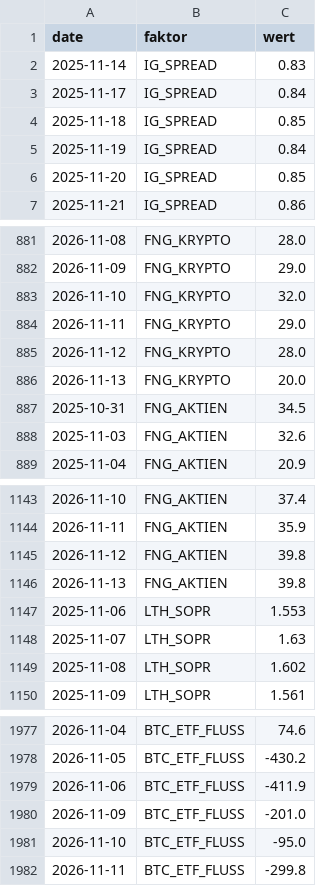
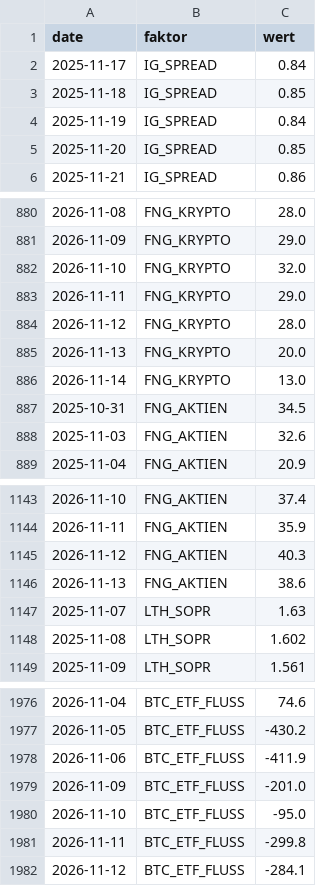
Before and after one commit to au7d4rk/markt_claude, a CSV file: daten/umfeld/stimmung.csv, drawn as a sheet; only a part is shown, gaps mark what is left out; the diff covers the shown part only.

```diff
--- a/daten/umfeld/stimmung.csv
+++ b/daten/umfeld/stimmung.csv
@@ -1,3 +1,2 @@
 date,faktor,wert
-2025-11-14,IG_SPREAD,0.83
 2025-11-17,IG_SPREAD,0.84
@@ -886,2 +885,3 @@ date,faktor,wert
 2026-11-13,FNG_KRYPTO,20.0
+2026-11-14,FNG_KRYPTO,13.0
 2025-10-31,FNG_AKTIEN,34.5
@@ -1144,5 +1144,4 @@ date,faktor,wert
 2026-11-11,FNG_AKTIEN,35.9
-2026-11-12,FNG_AKTIEN,39.8
-2026-11-13,FNG_AKTIEN,39.8
-2025-11-06,LTH_SOPR,1.553
+2026-11-12,FNG_AKTIEN,40.3
+2026-11-13,FNG_AKTIEN,38.6
 2025-11-07,LTH_SOPR,1.63
@@ -1982 +1981,2 @@ date,faktor,wert
 2026-11-11,BTC_ETF_FLUSS,-299.8
+2026-11-12,BTC_ETF_FLUSS,-284.1
```
Also changed, not shown: 6 added rows, 6 removed rows and 1 edited cell elsewhere in this file, daten/kurse/fx_eurusd.csv, daten/kurse/kurse_ki.csv, 5 other files.
